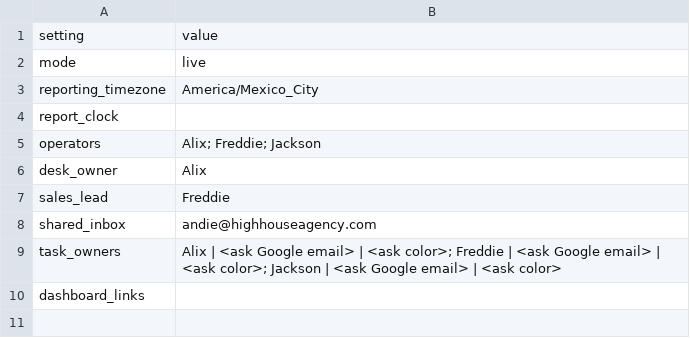
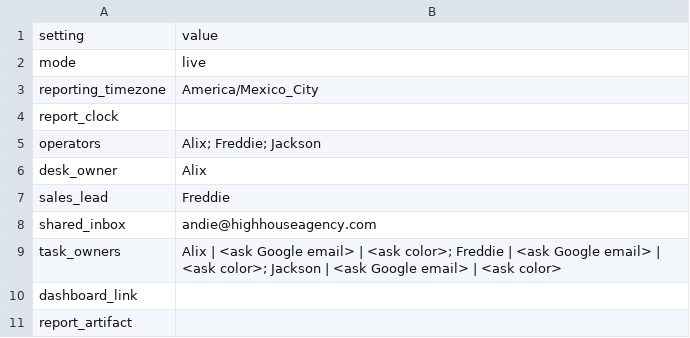
Before and after one commit to highhouse-agency/sales-desk, a CSV file: plugin/sales-desk/skills/desk-setup/assets/live-settings.csv, drawn as a sheet.

```diff
--- a/plugin/sales-desk/skills/desk-setup/assets/live-settings.csv
+++ b/plugin/sales-desk/skills/desk-setup/assets/live-settings.csv
@@ -9,2 +9,3 @@ shared_inbox,andie@highhouseagency.com
 task_owners,Alix | <ask Google email> | <ask color>; Freddie | <ask Google email> | <ask color>; Jackson | <ask Google email> | <ask color>
-dashboard_links,
+dashboard_link,
+report_artifact,
```
Also changed, not shown: plugin/sales-desk/skills/desk-setup/assets/training-settings.csv, 16 other files.
